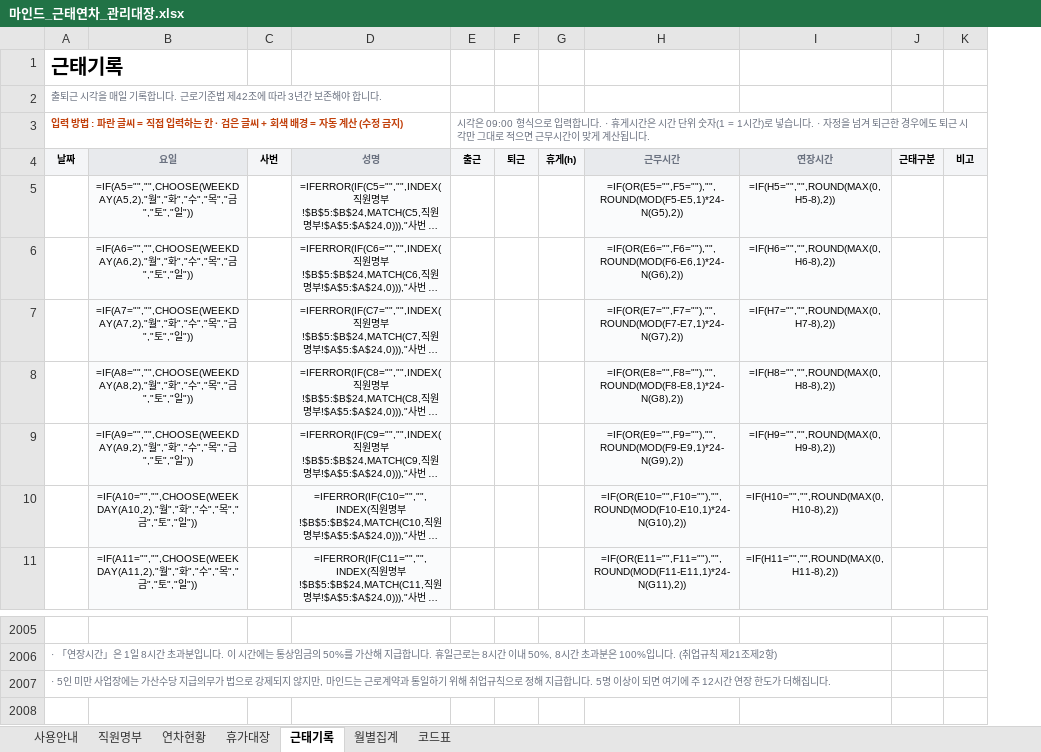
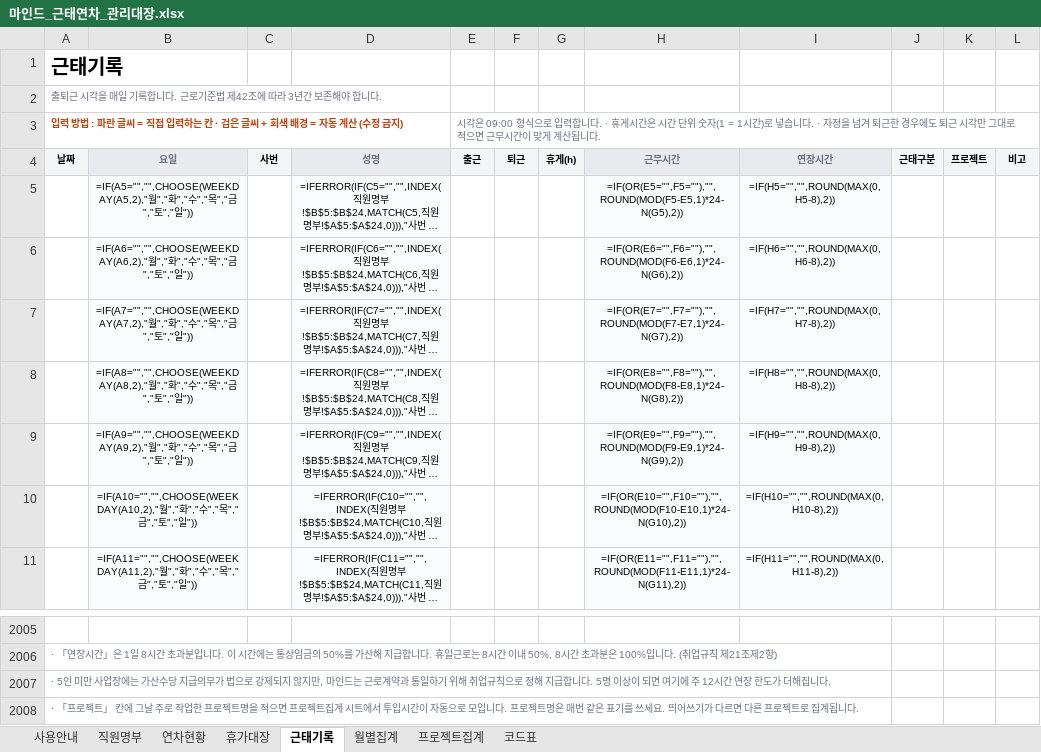
Before and after one commit to design-eng/MIN.D, an Excel workbook: hr/마인드_근태연차_관리대장.xlsx, sheet 근태기록, drawn as a sheet; only a part is shown, gaps mark what is left out; long unchanged cells end in …; values as stored, in another font and other column widths than the file's, no borders; formulas without a stored value are shown as written; the diff names each change by its address in the sheet, - before the commit and + after, or states it on an @@ line.

```diff
--- a/hr/마인드_근태연차_관리대장.xlsx (sheet 근태기록)
+++ b/hr/마인드_근태연차_관리대장.xlsx (sheet 근태기록)
+sheet tab: 프로젝트집계
+column K (프로젝트), empty
+row 2008: · 「프로젝트」 칸에 그날 주로 작업한 프로젝트명을 적으면 프로젝트집계 시트에서 투입시간이 자동으로 모입니다. 프로젝트명은 매번 같은 표기를 쓰세요. 띄어쓰기가 다르면 다른 프로젝트로 집계됩니다.
```
Also changed, not shown: sheet 사용안내, 12 other files.
